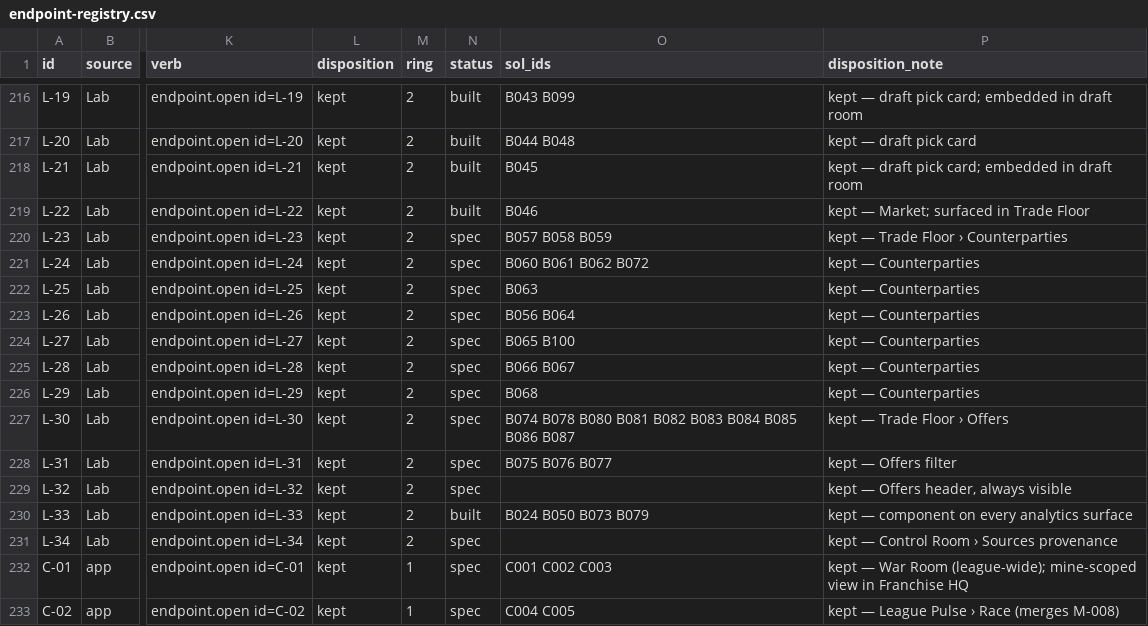
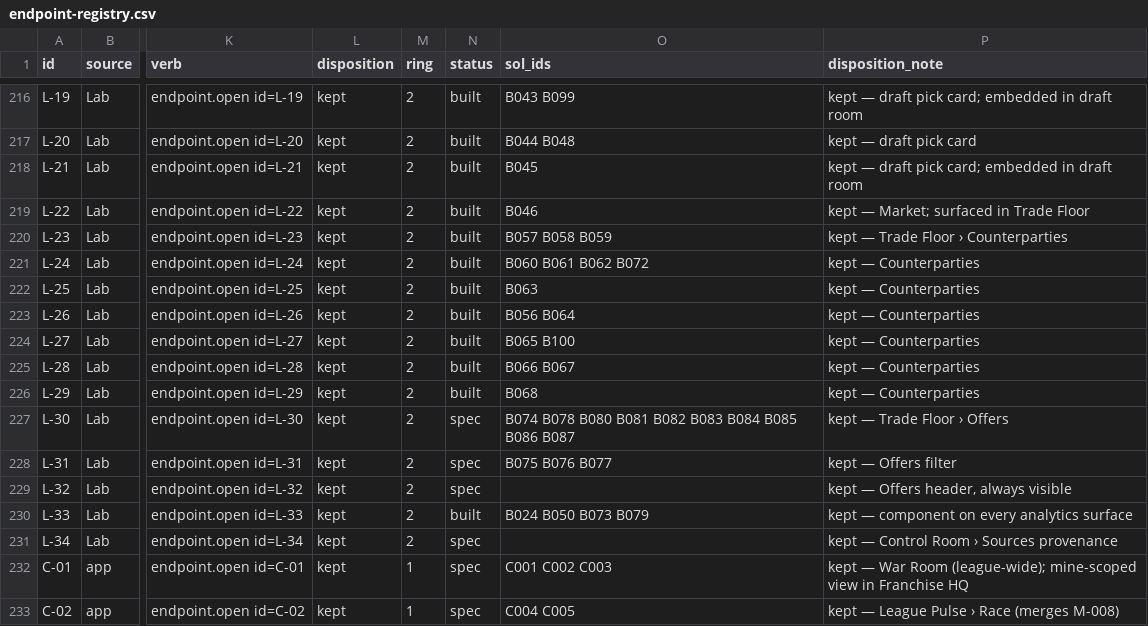
Before and after one commit to secureprospective/TheWarRoom, a CSV file: docs/ui/endpoint-registry.csv, drawn as a sheet; only a part is shown, gaps mark what is left out; the diff names each change by its address in the sheet, - before the commit and + after, or states it on an @@ line.

```diff
--- a/docs/ui/endpoint-registry.csv
+++ b/docs/ui/endpoint-registry.csv
-N220:N226 (status): spec
+N220:N226 (status): built
```
Also changed, not shown: 37 other files.
